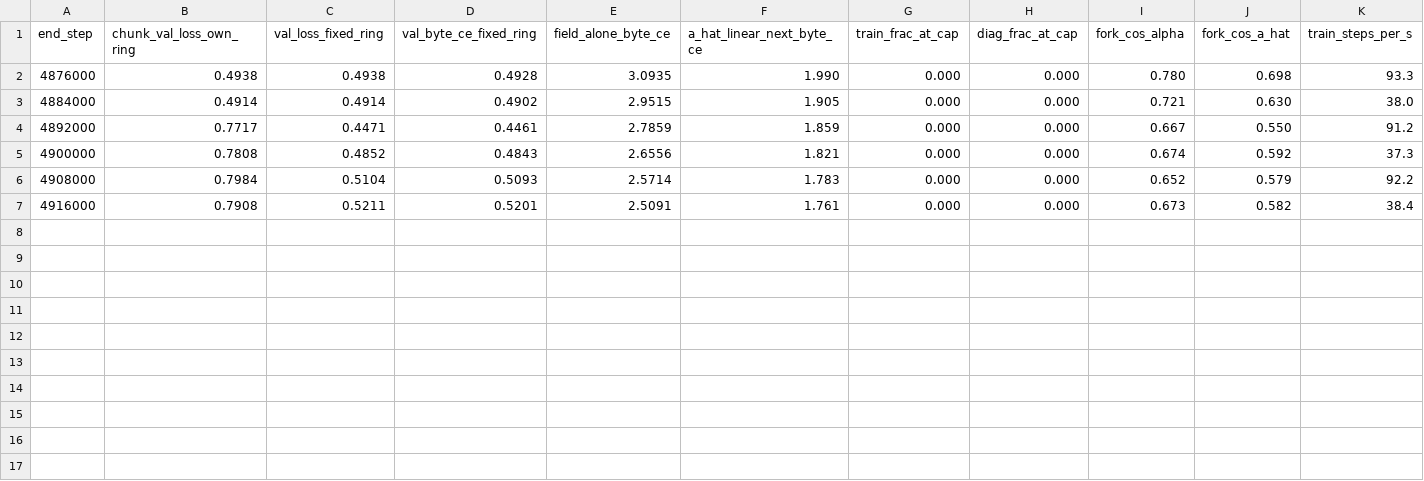
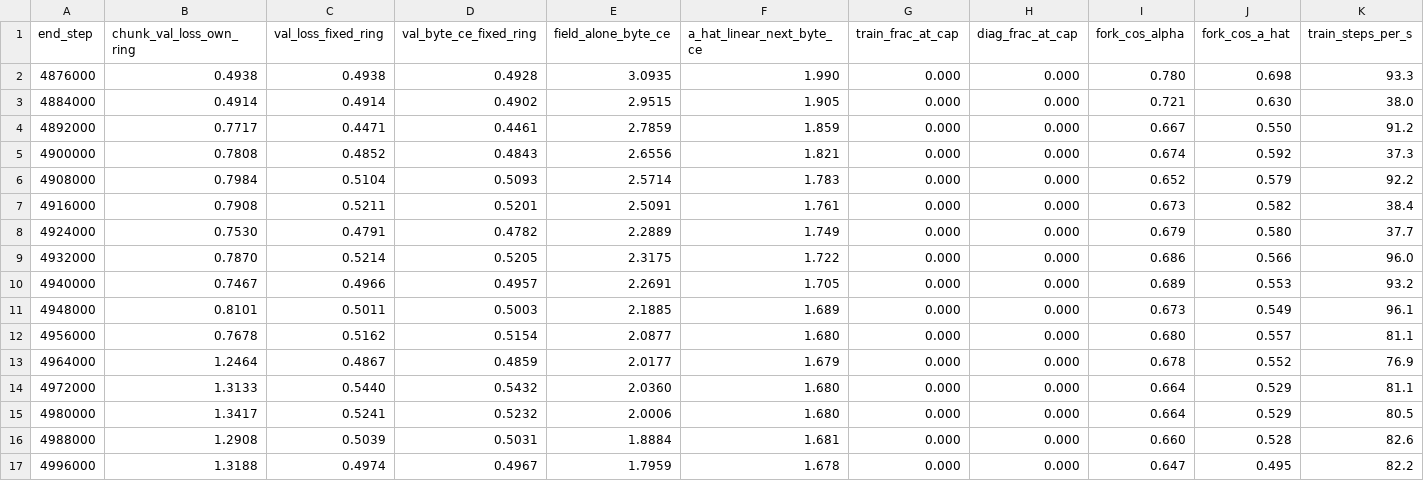
Before and after one commit to AFKmoney/atom-ai, a TSV file: docs/artifacts/field_saturation/branch_progress.tsv, drawn as a sheet; only a part is shown; rows hold the shown columns only; the diff names each change by its address in the sheet, - before the commit and + after, or states it on an @@ line.

Commit message:
Record extended field saturation results

```diff
--- a/docs/artifacts/field_saturation/branch_progress.tsv
+++ b/docs/artifacts/field_saturation/branch_progress.tsv
+row 8: 4924000 | 0.7530 | 0.4791 | 0.4782 | 2.2889 | 1.749 | 0.000 | 0.000 | 0.679 | 0.580 | 37.7
+row 9: 4932000 | 0.7870 | 0.5214 | 0.5205 | 2.3175 | 1.722 | 0.000 | 0.000 | 0.686 | 0.566 | 96.0
+row 10: 4940000 | 0.7467 | 0.4966 | 0.4957 | 2.2691 | 1.705 | 0.000 | 0.000 | 0.689 | 0.553 | 93.2
+row 11: 4948000 | 0.8101 | 0.5011 | 0.5003 | 2.1885 | 1.689 | 0.000 | 0.000 | 0.673 | 0.549 | 96.1
+row 12: 4956000 | 0.7678 | 0.5162 | 0.5154 | 2.0877 | 1.680 | 0.000 | 0.000 | 0.680 | 0.557 | 81.1
+row 13: 4964000 | 1.2464 | 0.4867 | 0.4859 | 2.0177 | 1.679 | 0.000 | 0.000 | 0.678 | 0.552 | 76.9
+row 14: 4972000 | 1.3133 | 0.5440 | 0.5432 | 2.0360 | 1.680 | 0.000 | 0.000 | 0.664 | 0.529 | 81.1
+row 15: 4980000 | 1.3417 | 0.5241 | 0.5232 | 2.0006 | 1.680 | 0.000 | 0.000 | 0.664 | 0.529 | 80.5
+row 16: 4988000 | 1.2908 | 0.5039 | 0.5031 | 1.8884 | 1.681 | 0.000 | 0.000 | 0.660 | 0.528 | 82.6
+row 17: 4996000 | 1.3188 | 0.4974 | 0.4967 | 1.7959 | 1.678 | 0.000 | 0.000 | 0.647 | 0.495 | 82.2
```
Also changed, not shown: 40 other files.
